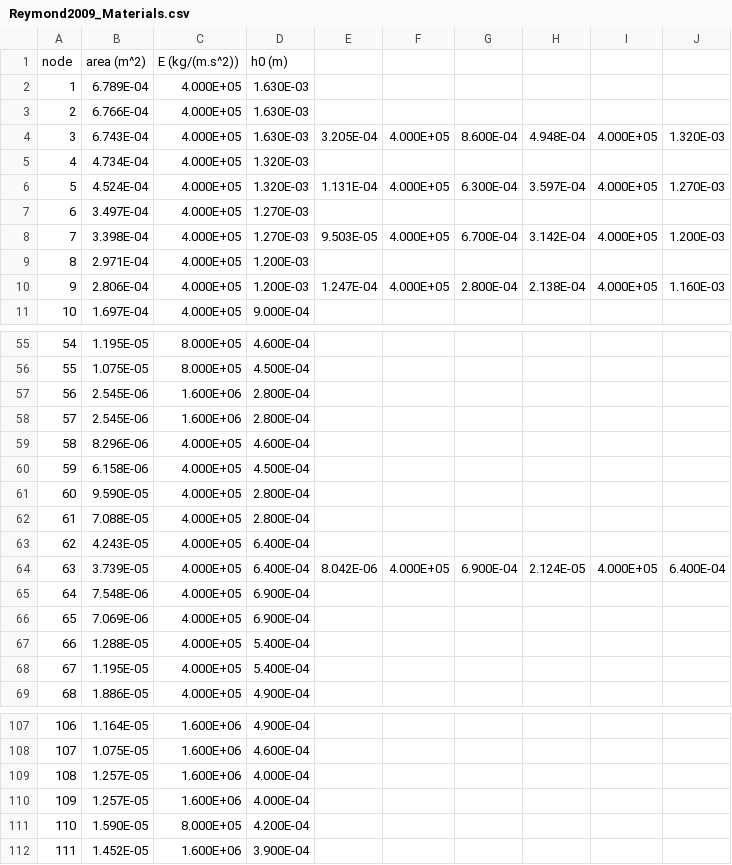
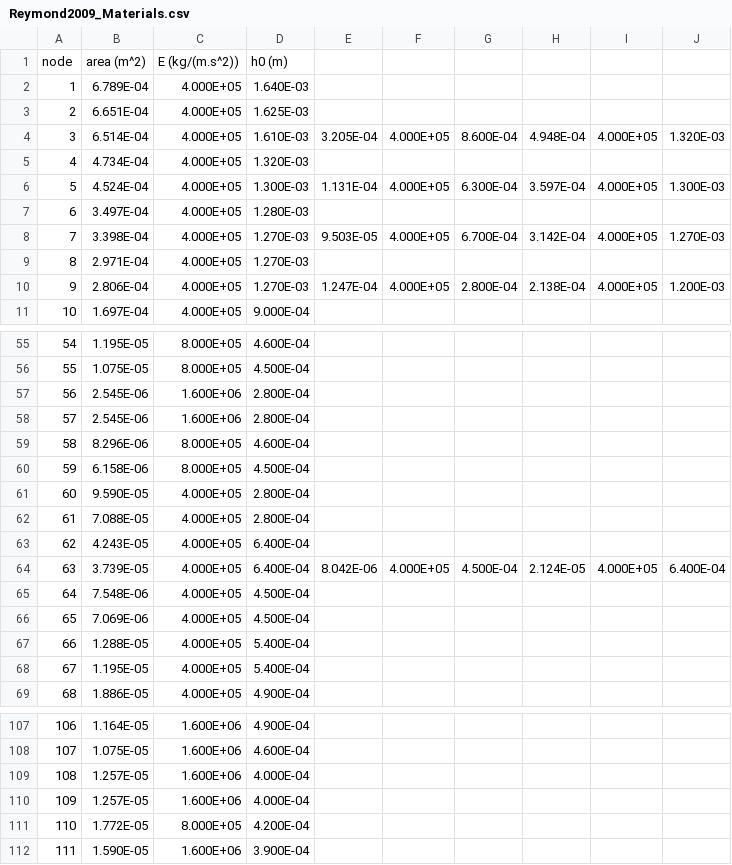
Before and after one commit to dladd/examples, a CSV file: FluidMechanics/NavierStokes/Coupled1DCellML/Python/Reymond/input/Reymond2009_Materials.csv, drawn as a sheet; only a part is shown, gaps mark what is left out; the diff covers the shown part only.

```diff
--- a/FluidMechanics/NavierStokes/Coupled1DCellML/Python/Reymond/input/Reymond2009_Materials.csv
+++ b/FluidMechanics/NavierStokes/Coupled1DCellML/Python/Reymond/input/Reymond2009_Materials.csv
@@ -1,11 +1,11 @@
 node	area (m^2)	E (kg/(m.s^2))	h0 (m)
-1	6.789E-04	4.000E+05	1.630E-03						
-2	6.766E-04	4.000E+05	1.630E-03						
-3	6.743E-04	4.000E+05	1.630E-03	3.205E-04	4.000E+05	8.600E-04	4.948E-04	4.000E+05	1.320E-03
+1	6.789E-04	4.000E+05	1.640E-03						
+2	6.651E-04	4.000E+05	1.625E-03						
+3	6.514E-04	4.000E+05	1.610E-03	3.205E-04	4.000E+05	8.600E-04	4.948E-04	4.000E+05	1.320E-03
 4	4.734E-04	4.000E+05	1.320E-03						
-5	4.524E-04	4.000E+05	1.320E-03	1.131E-04	4.000E+05	6.300E-04	3.597E-04	4.000E+05	1.270E-03
-6	3.497E-04	4.000E+05	1.270E-03						
-7	3.398E-04	4.000E+05	1.270E-03	9.503E-05	4.000E+05	6.700E-04	3.142E-04	4.000E+05	1.200E-03
-8	2.971E-04	4.000E+05	1.200E-03						
-9	2.806E-04	4.000E+05	1.200E-03	1.247E-04	4.000E+05	2.800E-04	2.138E-04	4.000E+05	1.160E-03
+5	4.524E-04	4.000E+05	1.300E-03	1.131E-04	4.000E+05	6.300E-04	3.597E-04	4.000E+05	1.300E-03
+6	3.497E-04	4.000E+05	1.280E-03						
+7	3.398E-04	4.000E+05	1.270E-03	9.503E-05	4.000E+05	6.700E-04	3.142E-04	4.000E+05	1.270E-03
+8	2.971E-04	4.000E+05	1.270E-03						
+9	2.806E-04	4.000E+05	1.270E-03	1.247E-04	4.000E+05	2.800E-04	2.138E-04	4.000E+05	1.200E-03
 10	1.697E-04	4.000E+05	9.000E-04						
@@ -58,4 +58,4 @@ node	area (m^2)	E (kg/(m.s^2))	h0 (m)
 57	2.545E-06	1.600E+06	2.800E-04						
-58	8.296E-06	4.000E+05	4.600E-04						
-59	6.158E-06	4.000E+05	4.500E-04						
+58	8.296E-06	8.000E+05	4.600E-04						
+59	6.158E-06	8.000E+05	4.500E-04						
 60	9.590E-05	4.000E+05	2.800E-04						
@@ -63,5 +63,5 @@ node	area (m^2)	E (kg/(m.s^2))	h0 (m)
 62	4.243E-05	4.000E+05	6.400E-04						
-63	3.739E-05	4.000E+05	6.400E-04	8.042E-06	4.000E+05	6.900E-04	2.124E-05	4.000E+05	6.400E-04
-64	7.548E-06	4.000E+05	6.900E-04						
-65	7.069E-06	4.000E+05	6.900E-04						
+63	3.739E-05	4.000E+05	6.400E-04	8.042E-06	4.000E+05	4.500E-04	2.124E-05	4.000E+05	6.400E-04
+64	7.548E-06	4.000E+05	4.500E-04						
+65	7.069E-06	4.000E+05	4.500E-04						
 66	1.288E-05	4.000E+05	5.400E-04						
@@ -110,3 +110,3 @@ node	area (m^2)	E (kg/(m.s^2))	h0 (m)
 109	1.257E-05	1.600E+06	4.000E-04						
-110	1.590E-05	8.000E+05	4.200E-04						
-111	1.452E-05	1.600E+06	3.900E-04						
+110	1.772E-05	8.000E+05	4.200E-04						
+111	1.590E-05	1.600E+06	3.900E-04						
```
Also changed, not shown: 1 edited cell elsewhere in this file, FluidMechanics/NavierStokes/Coupled1DCellML/Python/Reymond/input/Reymond2009_Nodes.csv, 14 other files.
